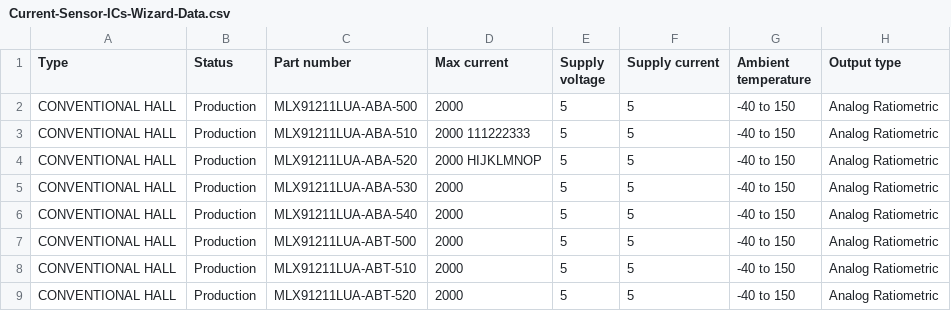
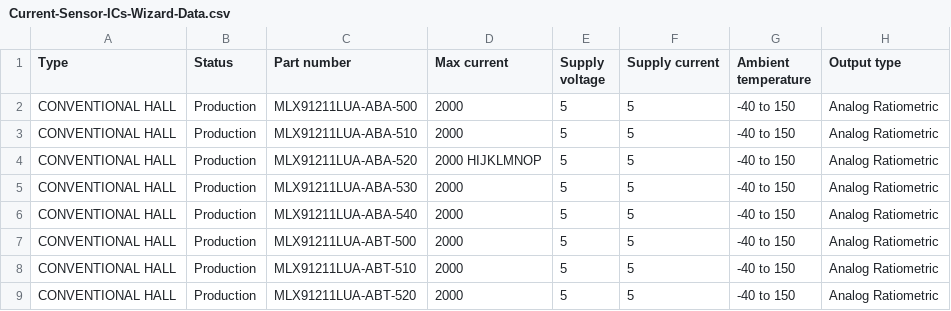
Before and after one commit to MelexisBC/Wizard--Current-Sensor-ICs-Data, a CSV file: Current-Sensor-ICs-Wizard-Data.csv, drawn as a sheet; only a part is shown; the diff names each change by its address in the sheet, - before the commit and + after, or states it on an @@ line.

Commit message:
Wizard - Current sensor ICs - Google sheet updated

```diff
--- a/Current-Sensor-ICs-Wizard-Data.csv
+++ b/Current-Sensor-ICs-Wizard-Data.csv
-D3 (Max current): 2000 111222333
+D3 (Max current): 2000
```
